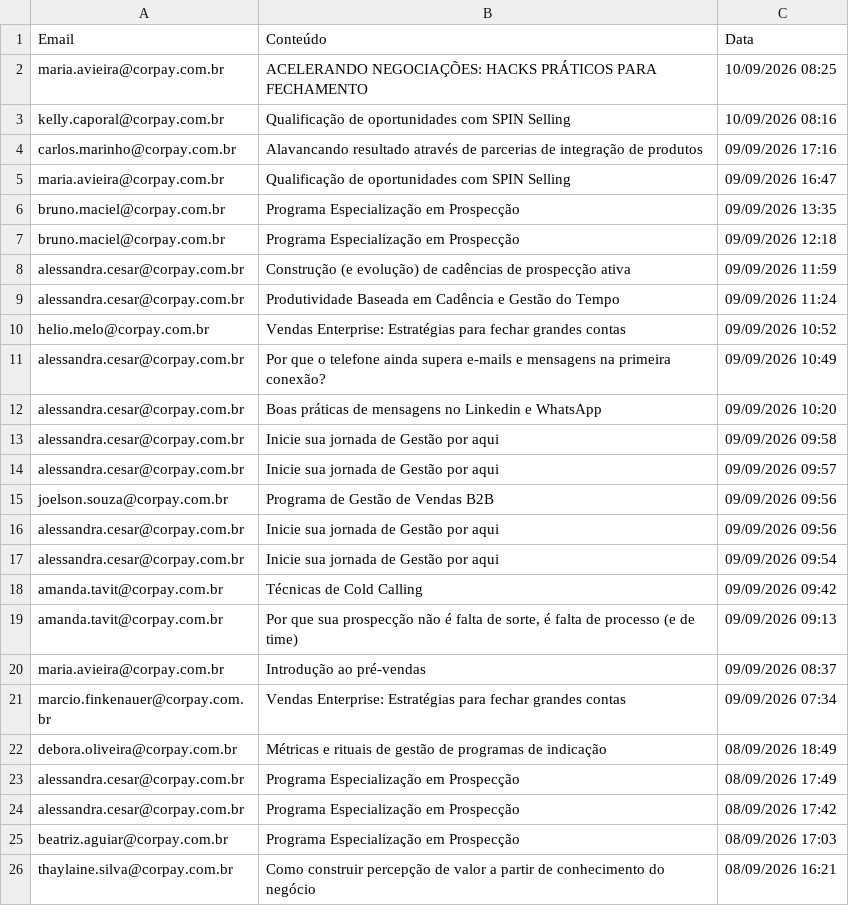
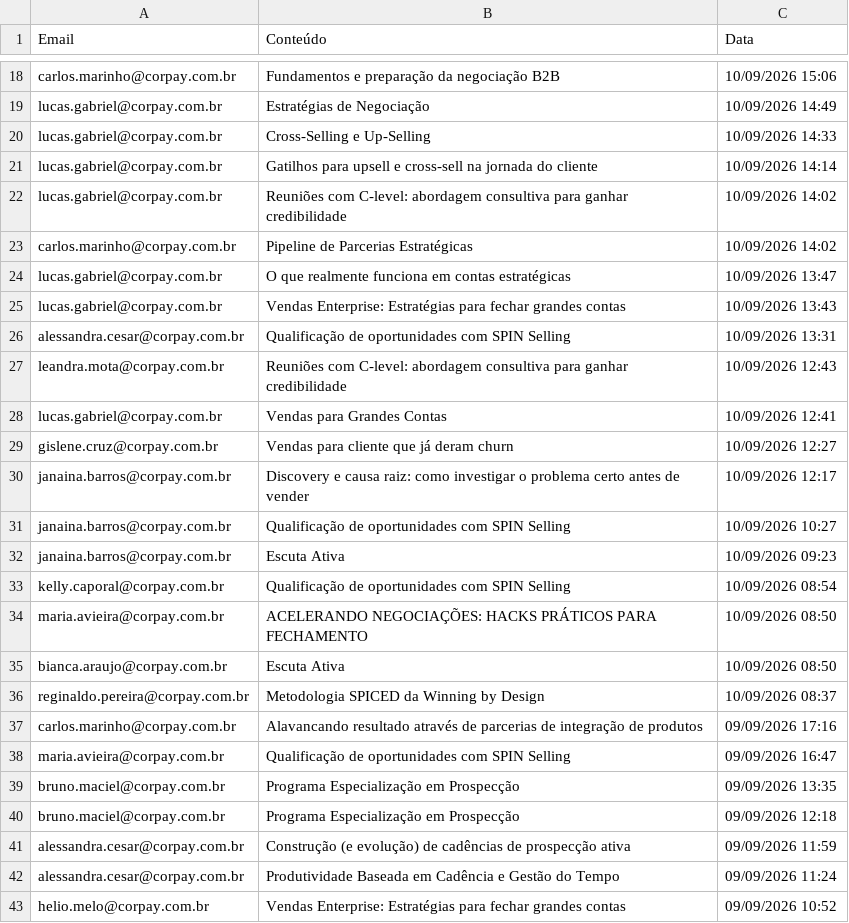
Before and after one commit to thaynarasantos-sketch/GrupoSemParar, a CSV file: data/consumo.csv, drawn as a sheet; only a part is shown, gaps mark what is left out; the shorter side is filled out with more unchanged rows; the diff covers the shown part only.

Commit message:
Update consumo.csv

```diff
--- a/data/consumo.csv
+++ b/data/consumo.csv
@@ -2,3 +18,20 @@ Email,Conteúdo,Data
-maria.avieira@corpay.com.br,ACELERANDO NEGOCIAÇÕES: HACKS PRÁTICOS PARA FECHAMENTO,10/09/2026 08:25
-kelly.caporal@corpay.com.br,Qualificação de oportunidades com SPIN Selling,10/09/2026 08:16
+carlos.marinho@corpay.com.br,Fundamentos e preparação da negociação B2B ,10/09/2026 15:06
+lucas.gabriel@corpay.com.br,Estratégias de Negociação,10/09/2026 14:49
+lucas.gabriel@corpay.com.br,Cross-Selling e Up-Selling,10/09/2026 14:33
+lucas.gabriel@corpay.com.br,Gatilhos para upsell e cross-sell na jornada do cliente,10/09/2026 14:14
+lucas.gabriel@corpay.com.br,Reuniões com C-level: abordagem consultiva para ganhar credibilidade,10/09/2026 14:02
+carlos.marinho@corpay.com.br,Pipeline de Parcerias Estratégicas,10/09/2026 14:02
+lucas.gabriel@corpay.com.br,O que realmente funciona em contas estratégicas,10/09/2026 13:47
+lucas.gabriel@corpay.com.br,Vendas Enterprise: Estratégias para fechar grandes contas,10/09/2026 13:43
+alessandra.cesar@corpay.com.br,Qualificação de oportunidades com SPIN Selling,10/09/2026 13:31
+leandra.mota@corpay.com.br,Reuniões com C-level: abordagem consultiva para ganhar credibilidade,10/09/2026 12:43
+lucas.gabriel@corpay.com.br,Vendas para Grandes Contas,10/09/2026 12:41
+gislene.cruz@corpay.com.br,Vendas para cliente que já deram churn,10/09/2026 12:27
+janaina.barros@corpay.com.br,Discovery e causa raiz: como investigar o problema certo antes de vender,10/09/2026 12:17
+janaina.barros@corpay.com.br,Qualificação de oportunidades com SPIN Selling,10/09/2026 10:27
+janaina.barros@corpay.com.br,Escuta Ativa,10/09/2026 09:23
+kelly.caporal@corpay.com.br,Qualificação de oportunidades com SPIN Selling,10/09/2026 08:54
+maria.avieira@corpay.com.br,ACELERANDO NEGOCIAÇÕES: HACKS PRÁTICOS PARA FECHAMENTO,10/09/2026 08:50
+bianca.araujo@corpay.com.br,Escuta Ativa,10/09/2026 08:50
+reginaldo.pereira@corpay.com.br,Metodologia SPICED da Winning by Design,10/09/2026 08:37
 carlos.marinho@corpay.com.br,Alavancando resultado através de parcerias de integração de produtos,09/09/2026 17:16
```
Also changed, not shown: 16 added rows elsewhere in this file.
